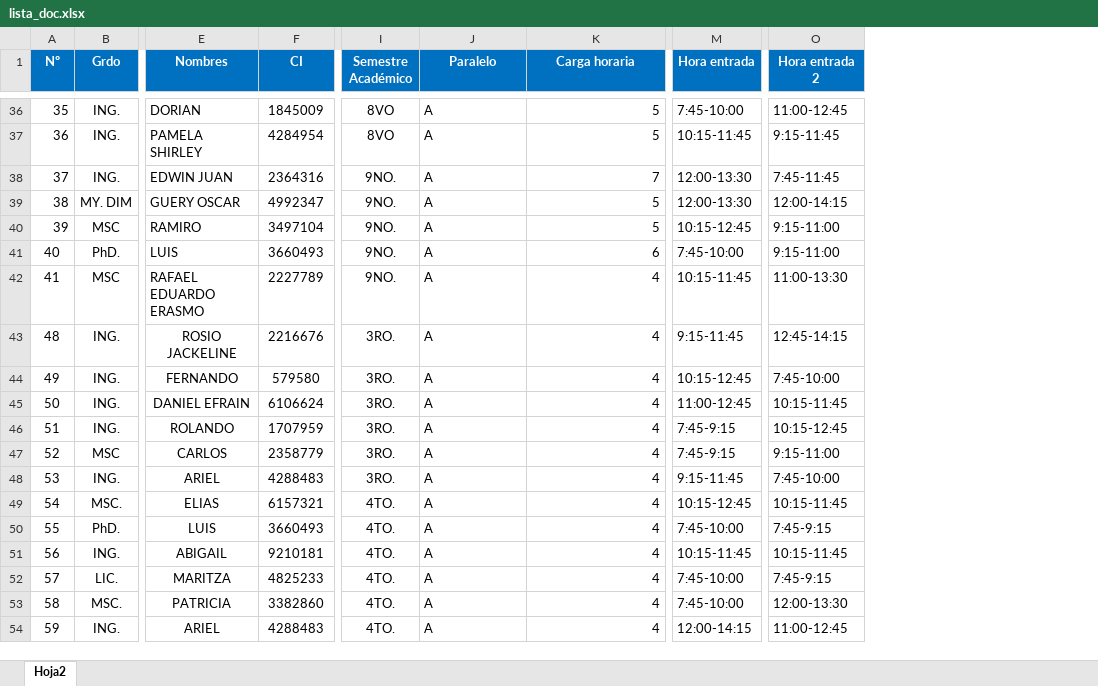
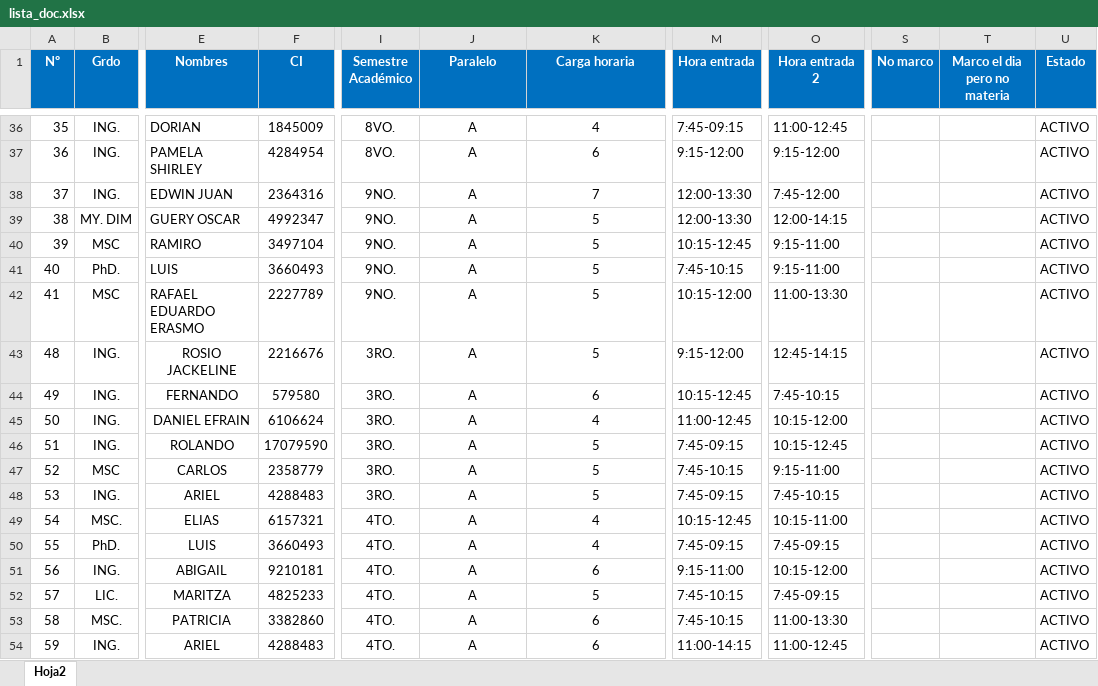
Before and after one commit to lider-leandro/sistema_de_registro_de_docentes, an Excel workbook: sistema de registro de docentes/Resources/lista_doc.xlsx, sheet Hoja2, drawn as a sheet; only a part is shown, gaps mark what is left out; values as stored, in another font and other column widths than the file's, no borders; the diff covers the shown part only; the diff names each change by its address in the sheet, - before the commit and + after, or states it on an @@ line.

```diff
--- a/sistema de registro de docentes/Resources/lista_doc.xlsx (sheet Hoja2)
+++ b/sistema de registro de docentes/Resources/lista_doc.xlsx (sheet Hoja2)
+column S (No marco), empty
+column T (Marco el dia pero no materia), empty
+column U (Estado), rows 36-54: all ACTIVO
-I36:I37 (Semestre Académico): 8VO
+I36:I37 (Semestre Académico): 8VO.
-J36:J54 alignment: left
+J36:J54 alignment: center
-K36:K54 alignment: right
+K36:K54 alignment: center
-K36 (Carga horaria): 5
+K36 (Carga horaria): 4
-M36 (Hora entrada): 7:45-10:00
+M36 (Hora entrada): 7:45-09:15
-K37 (Carga horaria): 5
+K37 (Carga horaria): 6
-M37 (Hora entrada): 10:15-11:45
+M37 (Hora entrada): 9:15-12:00
-O37 (Hora entrada 2): 9:15-11:45
+O37 (Hora entrada 2): 9:15-12:00
-O38 (Hora entrada 2): 7:45-11:45
+O38 (Hora entrada 2): 7:45-12:00
-K41 (Carga horaria): 6
+K41 (Carga horaria): 5
-M41 (Hora entrada): 7:45-10:00
+M41 (Hora entrada): 7:45-10:15
-K42:K43 (Carga horaria): 4
+K42:K43 (Carga horaria): 5
-M42 (Hora entrada): 10:15-11:45
+M42 (Hora entrada): 10:15-12:00
-M43 (Hora entrada): 9:15-11:45
+M43 (Hora entrada): 9:15-12:00
-K44 (Carga horaria): 4
+K44 (Carga horaria): 6
-O44 (Hora entrada 2): 7:45-10:00
+O44 (Hora entrada 2): 7:45-10:15
-O45 (Hora entrada 2): 10:15-11:45
+O45 (Hora entrada 2): 10:15-12:00
-F46 (CI): 1707959
+F46 (CI): 17079590
-K46:K48 (Carga horaria): 4
+K46:K48 (Carga horaria): 5
-M46 (Hora entrada): 7:45-9:15
+M46 (Hora entrada): 7:45-09:15
-M47 (Hora entrada): 7:45-9:15
+M47 (Hora entrada): 7:45-10:15
-M48 (Hora entrada): 9:15-11:45
+M48 (Hora entrada): 7:45-09:15
-O48 (Hora entrada 2): 7:45-10:00
+O48 (Hora entrada 2): 7:45-10:15
-O49 (Hora entrada 2): 10:15-11:45
+O49 (Hora entrada 2): 10:15-11:00
-M50 (Hora entrada): 7:45-10:00
+M50 (Hora entrada): 7:45-09:15
-O50 (Hora entrada 2): 7:45-9:15
+O50 (Hora entrada 2): 7:45-09:15
-K51 (Carga horaria): 4
+K51 (Carga horaria): 6
-M51 (Hora entrada): 10:15-11:45
+M51 (Hora entrada): 9:15-11:00
-O51 (Hora entrada 2): 10:15-11:45
+O51 (Hora entrada 2): 10:15-12:00
-K52 (Carga horaria): 4
+K52 (Carga horaria): 5
-M52:M53 (Hora entrada): 7:45-10:00
+M52:M53 (Hora entrada): 7:45-10:15
-O52 (Hora entrada 2): 7:45-9:15
+O52 (Hora entrada 2): 7:45-09:15
-K53:K54 (Carga horaria): 4
+K53:K54 (Carga horaria): 6
-O53 (Hora entrada 2): 12:00-13:30
+O53 (Hora entrada 2): 11:00-13:30
-M54 (Hora entrada): 12:00-14:15
+M54 (Hora entrada): 11:00-14:15
```
Also changed, not shown: 4 added rows, 6 removed rows, 296 edited cells and cell formats elsewhere in this sheet, sistema de registro de docentes/Resources/sportsc.xlsx, 18 other files.
